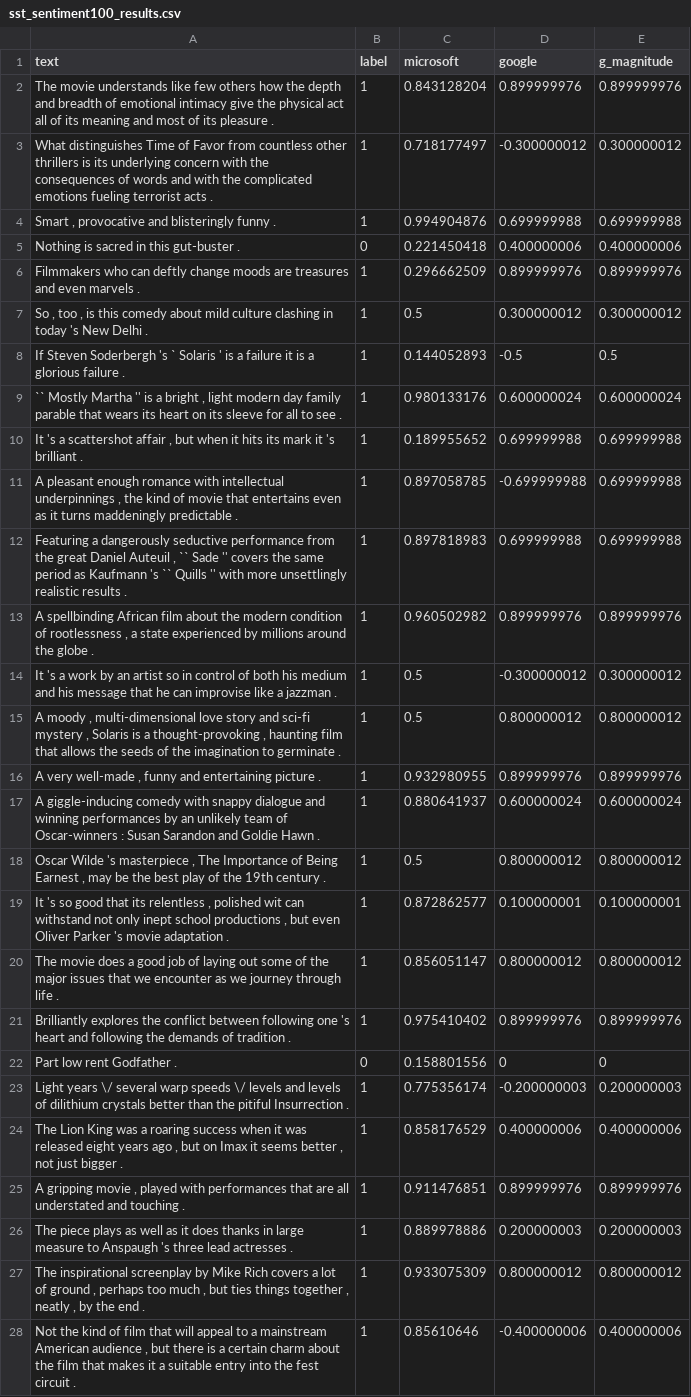
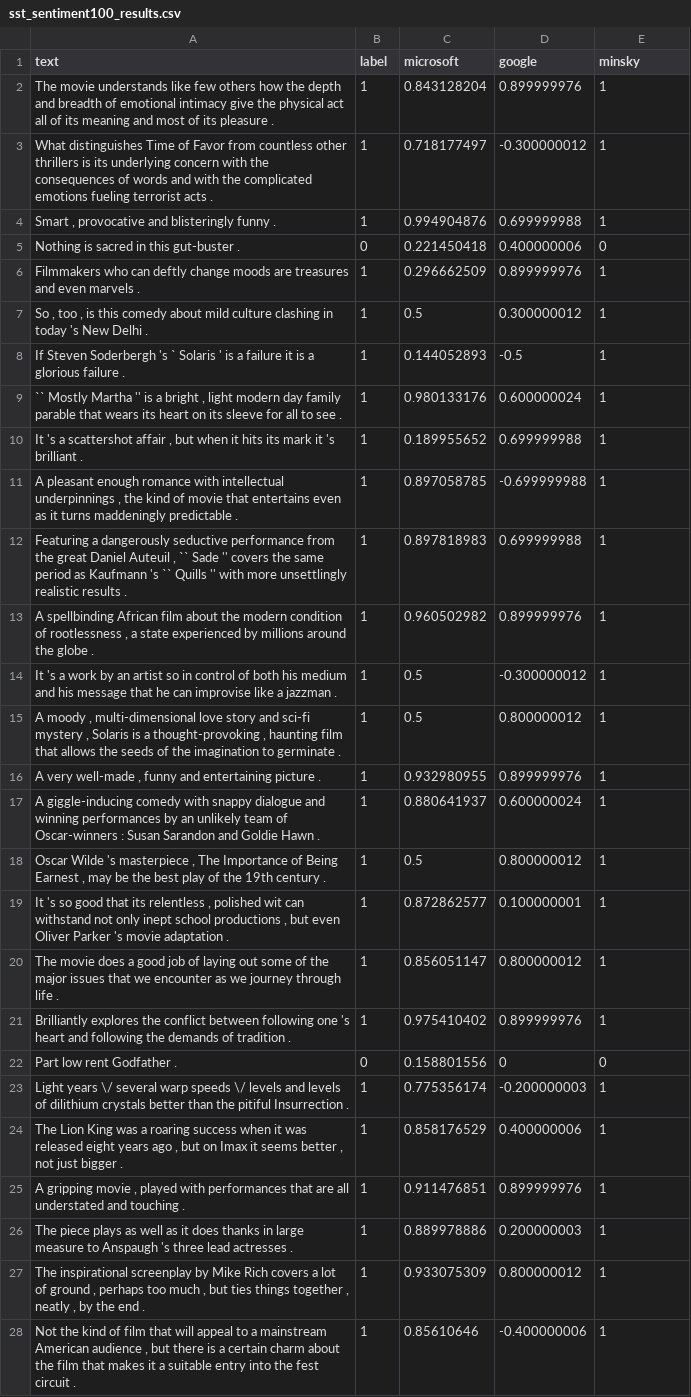
Before and after one commit to mitmedialab/turingbox, a CSV file: front-end/static/data/sst_sentiment100_results.csv, drawn as a sheet; only a part is shown; the diff covers the shown part only; the diff names each change by its address in the sheet, - before the commit and + after, or states it on an @@ line.

```diff
--- a/front-end/static/data/sst_sentiment100_results.csv
+++ b/front-end/static/data/sst_sentiment100_results.csv
-E1: g_magnitude
+E1: minsky
-E2 (minsky): 0.899999976
+E2 (minsky): 1
-E3 (minsky): 0.300000012
+E3 (minsky): 1
-E4 (minsky): 0.699999988
+E4 (minsky): 1
-E5 (minsky): 0.400000006
+E5 (minsky): 0
-E6 (minsky): 0.899999976
+E6 (minsky): 1
-E7 (minsky): 0.300000012
+E7 (minsky): 1
-E8 (minsky): 0.5
+E8 (minsky): 1
-E9 (minsky): 0.600000024
+E9 (minsky): 1
-E10:E12 (minsky): 0.699999988
+E10:E12 (minsky): 1
-E13 (minsky): 0.899999976
+E13 (minsky): 1
-E14 (minsky): 0.300000012
+E14 (minsky): 1
-E15 (minsky): 0.800000012
+E15 (minsky): 1
-E16 (minsky): 0.899999976
+E16 (minsky): 1
-E17 (minsky): 0.600000024
+E17 (minsky): 1
-E18 (minsky): 0.800000012
+E18 (minsky): 1
-E19 (minsky): 0.100000001
+E19 (minsky): 1
-E20 (minsky): 0.800000012
+E20 (minsky): 1
-E21 (minsky): 0.899999976
+E21 (minsky): 1
-E23 (minsky): 0.200000003
+E23 (minsky): 1
-E24 (minsky): 0.400000006
+E24 (minsky): 1
-E25 (minsky): 0.899999976
+E25 (minsky): 1
-E26 (minsky): 0.200000003
+E26 (minsky): 1
-E27 (minsky): 0.800000012
+E27 (minsky): 1
-E28 (minsky): 0.400000006
+E28 (minsky): 1
```
Also changed, not shown: 65 edited cells elsewhere in this file, front-end/static/data/amazon_sentiment100_results.csv, front-end/static/data/twitter_sentiment100_results.csv, 9 other files.
